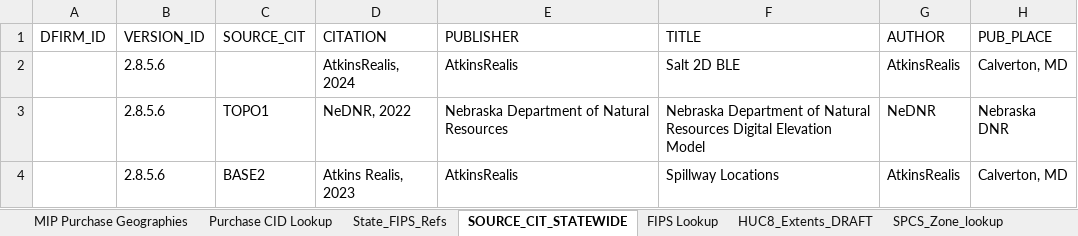
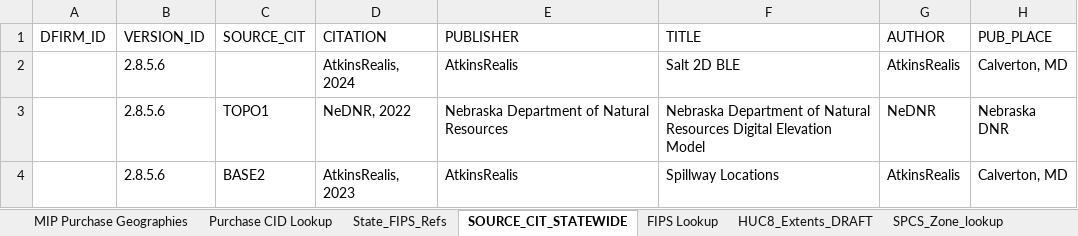
Before and after one commit to t968rs/FEMA_Metadata, an Excel workbook: NE_Metadata_Tables.xlsx, sheet SOURCE_CIT_STATEWIDE, drawn as a sheet; only a part is shown; values as stored, in another font and other column widths than the file's, no borders; the diff names each change by its address in the sheet, - before the commit and + after, or states it on an @@ line.

Commit message:
Terrain metadata

```diff
--- a/NE_Metadata_Tables.xlsx (sheet SOURCE_CIT_STATEWIDE)
+++ b/NE_Metadata_Tables.xlsx (sheet SOURCE_CIT_STATEWIDE)
-D4 (CITATION): Atkins Realis, 2023
+D4 (CITATION): AtkinsRealis, 2023
```
Also changed, not shown: NE_Pilot_BLE/Floodplain/CID_DFIRM_relationships.xlsx, NE_Pilot_BLE/Hydraulics/CID_DFIRM_relationships.xlsx, 54 other files.
